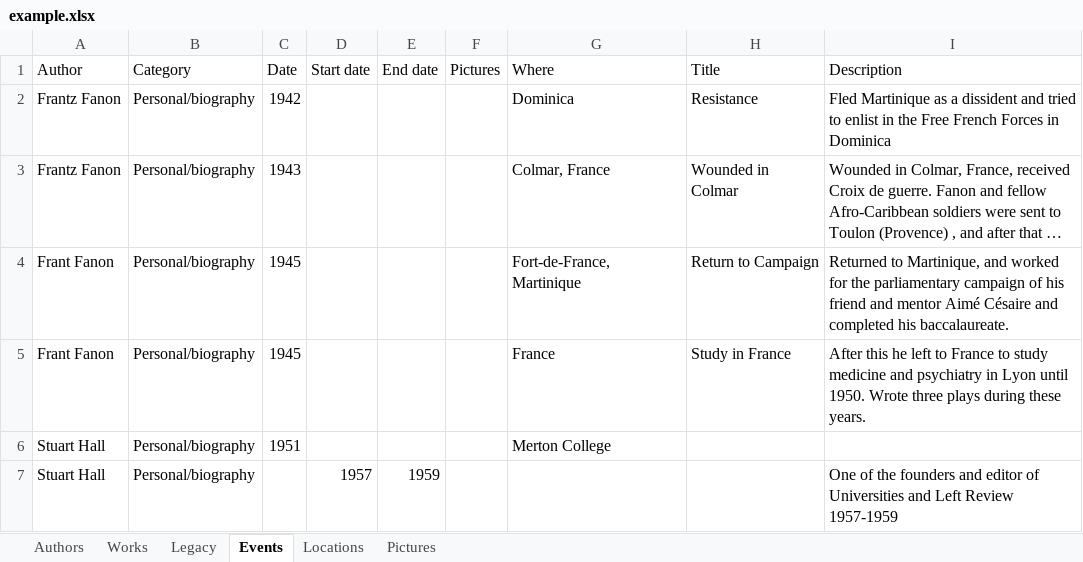
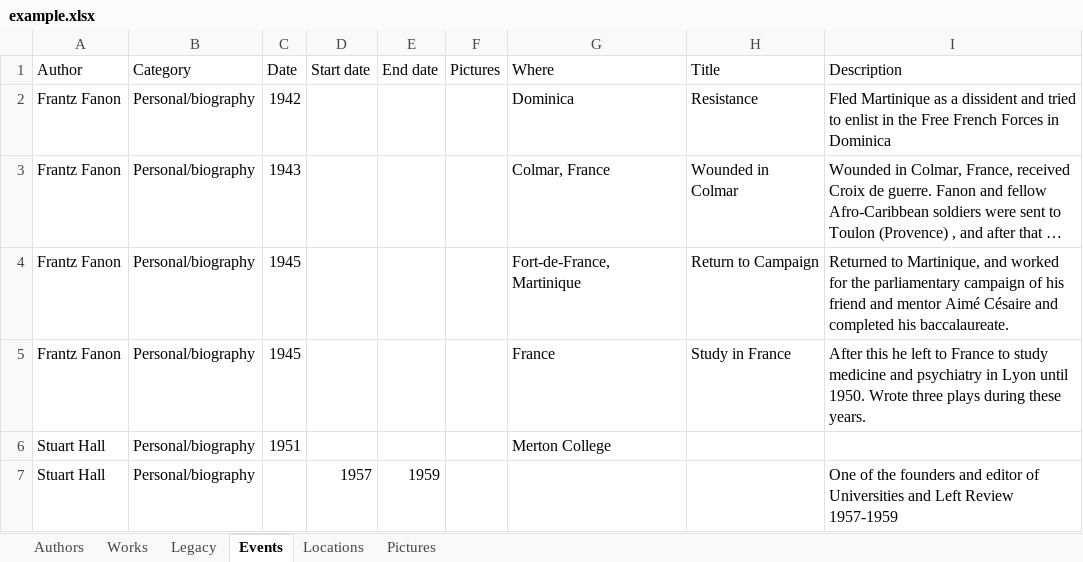
Before and after one commit to UUDigitalHumanitieslab/digital-atlas, an Excel workbook: data/example/example.xlsx, sheet Events, drawn as a sheet; long unchanged cells end in …; values as stored, in another font and other column widths than the file's, no borders; the diff names each change by its address in the sheet, - before the commit and + after, or states it on an @@ line.

```diff
--- a/data/example/example.xlsx (sheet Events)
+++ b/data/example/example.xlsx (sheet Events)
-A4:A5 (Author): Frant Fanon
+A4:A5 (Author): Frantz Fanon
```
Also changed, not shown: sheet Locations, sheet Legacy, 7 other files.
